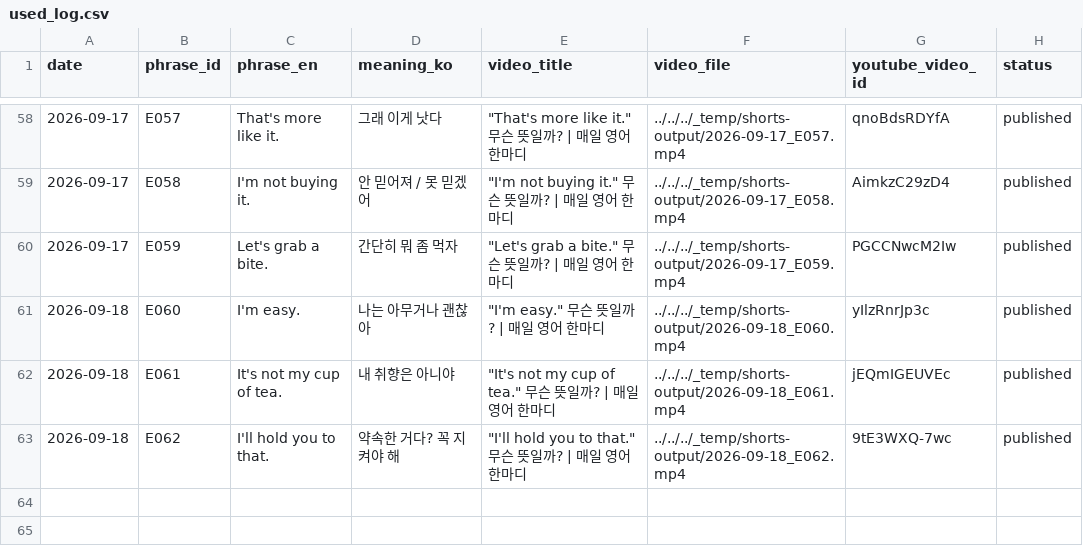
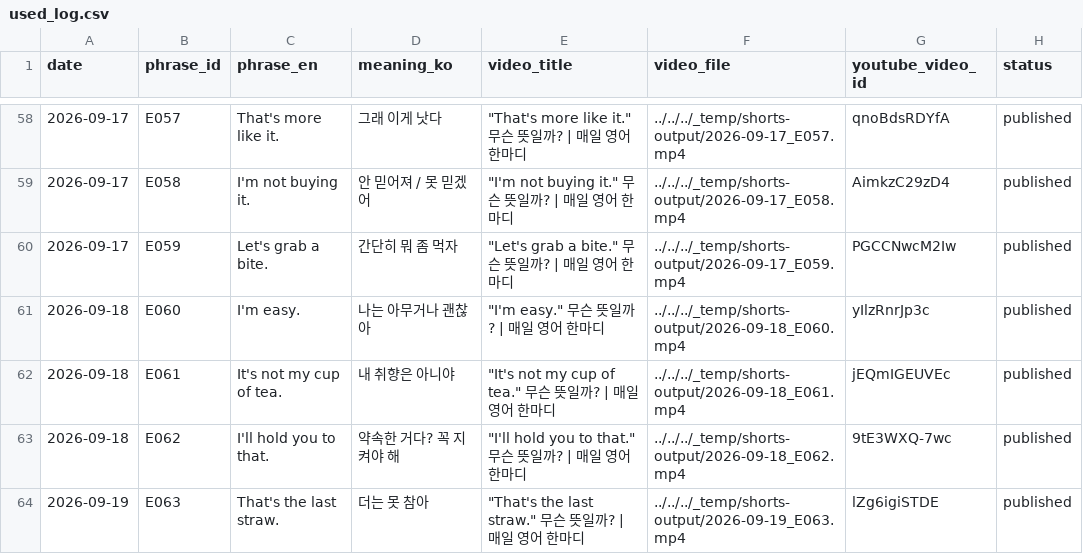
Before and after one commit to 1230-png/Soop1230, a CSV file: channel_200y3b/used_log.csv, drawn as a sheet; only a part is shown, gaps mark what is left out; the diff names each change by its address in the sheet, - before the commit and + after, or states it on an @@ line.

```diff
--- a/channel_200y3b/used_log.csv
+++ b/channel_200y3b/used_log.csv
+row 64: 2026-09-19 | E063 | That's the last straw. | 더는 못 참아 | "That's the last straw." 무슨 뜻일까? | 매일 영어 한마디 | ../../../_temp/shorts-output/2026-09-19_E063.mp4 | lZg6igiSTDE | published
```
